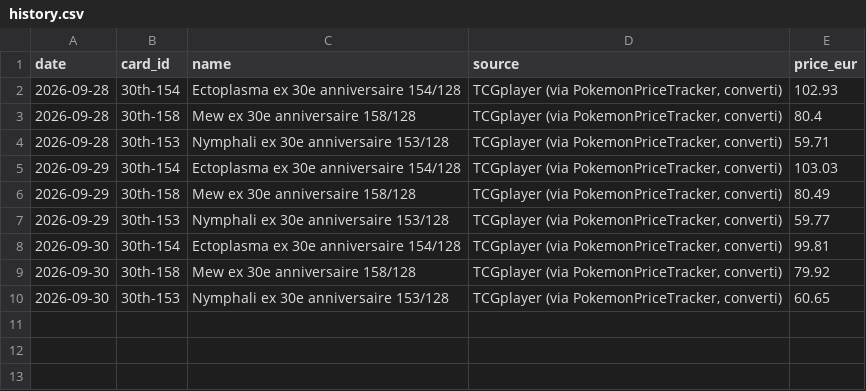
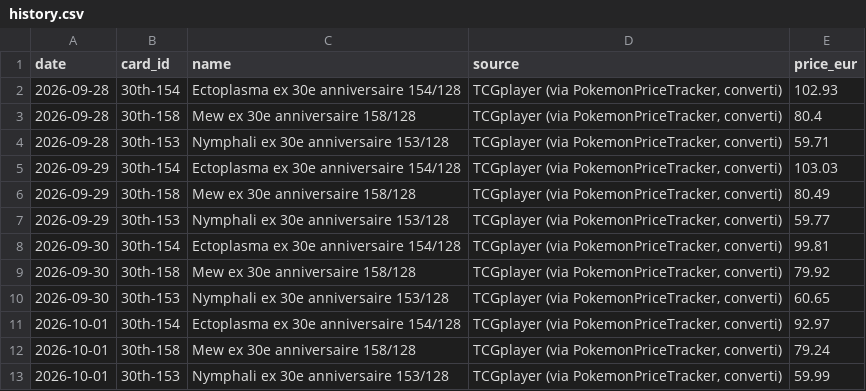
Before and after one commit to Kira4194/pokemon-watch, a CSV file: history.csv, drawn as a sheet.

```diff
--- a/history.csv
+++ b/history.csv
@@ -10 +10,4 @@ date,card_id,name,source,price_eur
 2026-09-30,30th-153,Nymphali ex 30e anniversaire 153/128,"TCGplayer (via PokemonPriceTracker, converti)",60.65
+2026-10-01,30th-154,Ectoplasma ex 30e anniversaire 154/128,"TCGplayer (via PokemonPriceTracker, converti)",92.97
+2026-10-01,30th-158,Mew ex 30e anniversaire 158/128,"TCGplayer (via PokemonPriceTracker, converti)",79.24
+2026-10-01,30th-153,Nymphali ex 30e anniversaire 153/128,"TCGplayer (via PokemonPriceTracker, converti)",59.99
```
Also changed, not shown: 1 other file.
